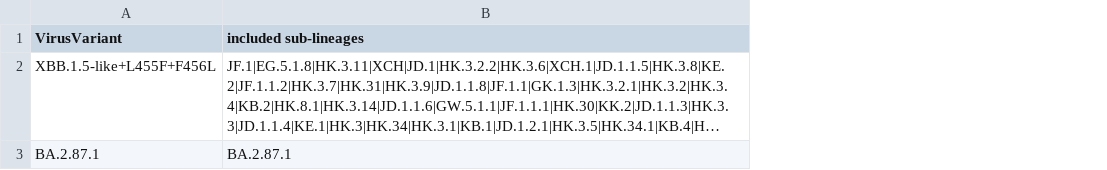
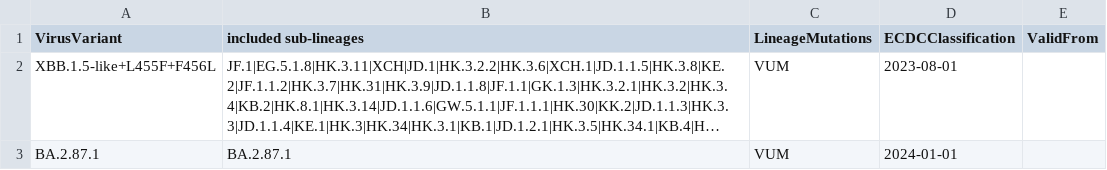
Before and after one commit to erikalmecdc/ECDC_variants, a CSV file: data/PathogenVariant_public_mappings_VUM.csv, drawn as a sheet; long unchanged cells end in …; the diff names each change by its address in the sheet, - before the commit and + after, or states it on an @@ line.

Commit message:
added columns

```diff
--- a/data/PathogenVariant_public_mappings_VUM.csv
+++ b/data/PathogenVariant_public_mappings_VUM.csv
+column C (LineageMutations), rows 2-3: VUM | VUM
+column D (ECDCClassification), rows 2-3: 2023-08-01 | 2024-01-01
+column E (ValidFrom), empty
```
